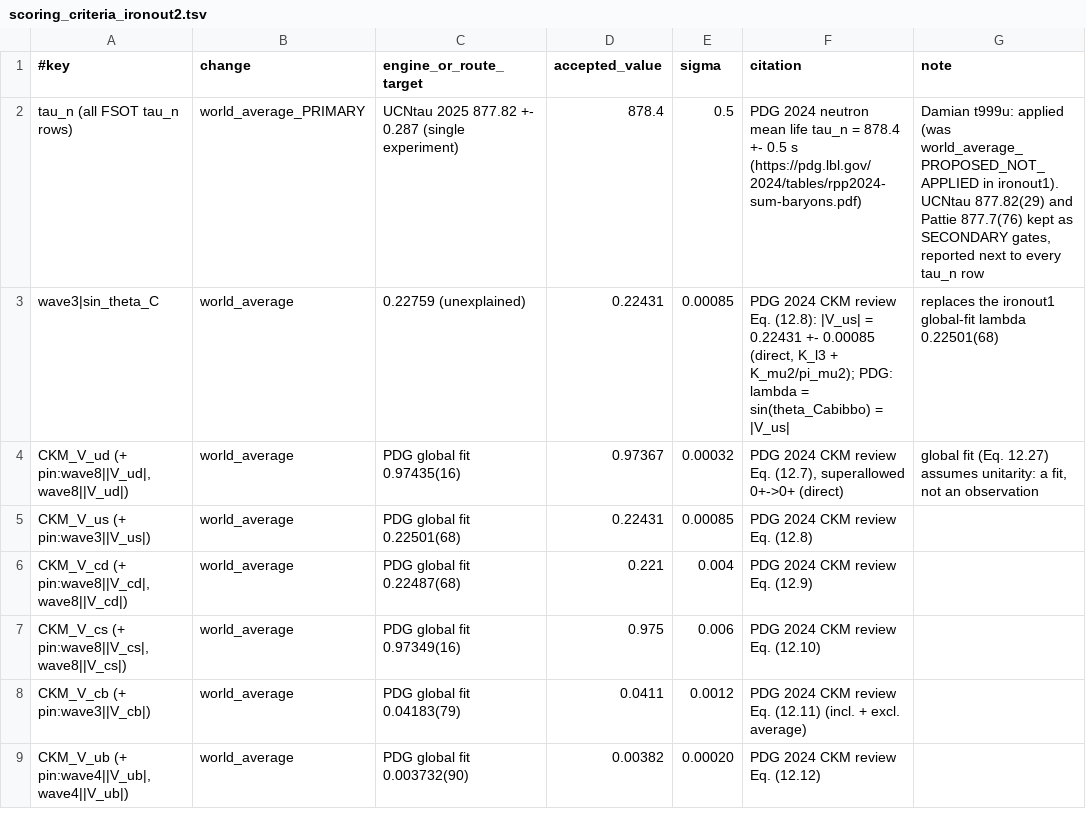
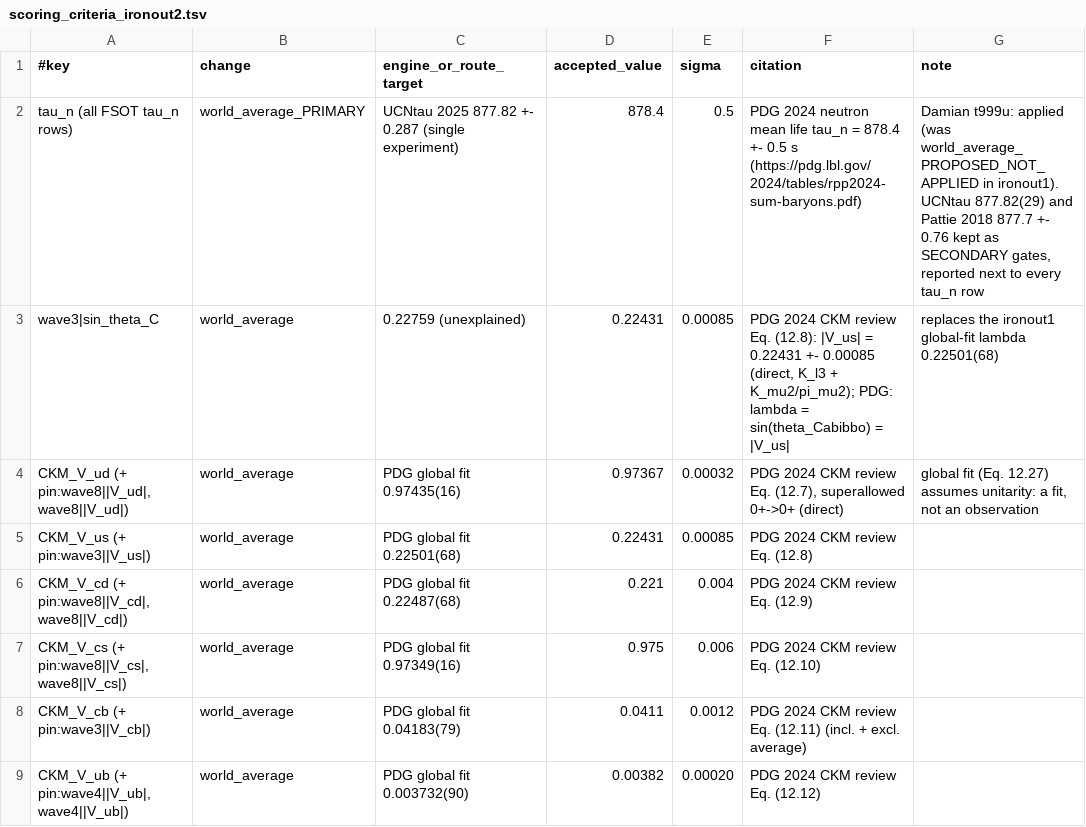
Before and after one commit to dappalumbo91/FSOT-2.1-Cpp, a TSV file: reference/scoring_criteria_ironout2.tsv, drawn as a sheet; only a part is shown.

Commit message:
IRONOUT-2 unify (Damian t999u): one engine-wide value per quantity, the FSOT version closest to the world average; 30 table rows take the tip leaf / scored pin / sibling-row value (22 seeds, 4 CKM closed forms, lepton m_tau/m_e, water angle, golden angle, Feigenbaum delta/alpha, sin theta_C = wave3 |V_us|); no leaf, no fold changed; V_ud/V_us(lambda)/V_cd/V_cs/m_mu/m_e/m_tau/m_mu leaf conflicts NOT unified; IE_H ln k0 flagged SCAFFOLD_PENDING_FSOT_DERIVATION; BEFORE_AFTER escapes '|' in row names

```diff
--- a/reference/scoring_criteria_ironout2.tsv
+++ b/reference/scoring_criteria_ironout2.tsv
@@ -1,3 +1,3 @@
 #key	change	engine_or_route_target	accepted_value	sigma	citation	note
-tau_n (all FSOT tau_n rows)	world_average_PRIMARY	UCNtau 2025 877.82 +- 0.287 (single experiment)	878.4	0.5	PDG 2024 neutron mean life tau_n = 878.4 +- 0.5 s (https://pdg.lbl.gov/2024/tables/rpp2024-sum-baryons.pdf)	Damian t999u: applied (was world_average_PROPOSED_NOT_APPLIED in ironout1). UCNtau 877.82(29) and Pattie 877.7(76) kept as SECONDARY gates, reported next to every tau_n row
+tau_n (all FSOT tau_n rows)	world_average_PRIMARY	UCNtau 2025 877.82 +- 0.287 (single experiment)	878.4	0.5	PDG 2024 neutron mean life tau_n = 878.4 +- 0.5 s (https://pdg.lbl.gov/2024/tables/rpp2024-sum-baryons.pdf)	Damian t999u: applied (was world_average_PROPOSED_NOT_APPLIED in ironout1). UCNtau 877.82(29) and Pattie 2018 877.7 +- 0.76 kept as SECONDARY gates, reported next to every tau_n row
 wave3|sin_theta_C	world_average	0.22759 (unexplained)	0.22431	0.00085	PDG 2024 CKM review Eq. (12.8): |V_us| = 0.22431 +- 0.00085 (direct, K_l3 + K_mu2/pi_mu2); PDG: lambda = sin(theta_Cabibbo) = |V_us|	replaces the ironout1 global-fit lambda 0.22501(68)
```
Also changed, not shown: 6 other files.
